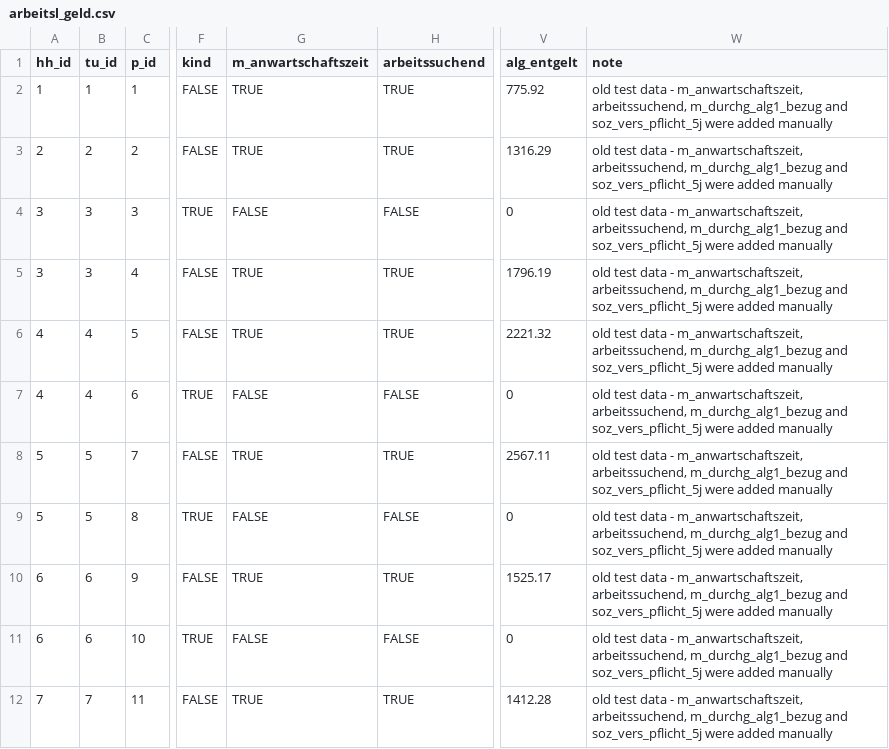
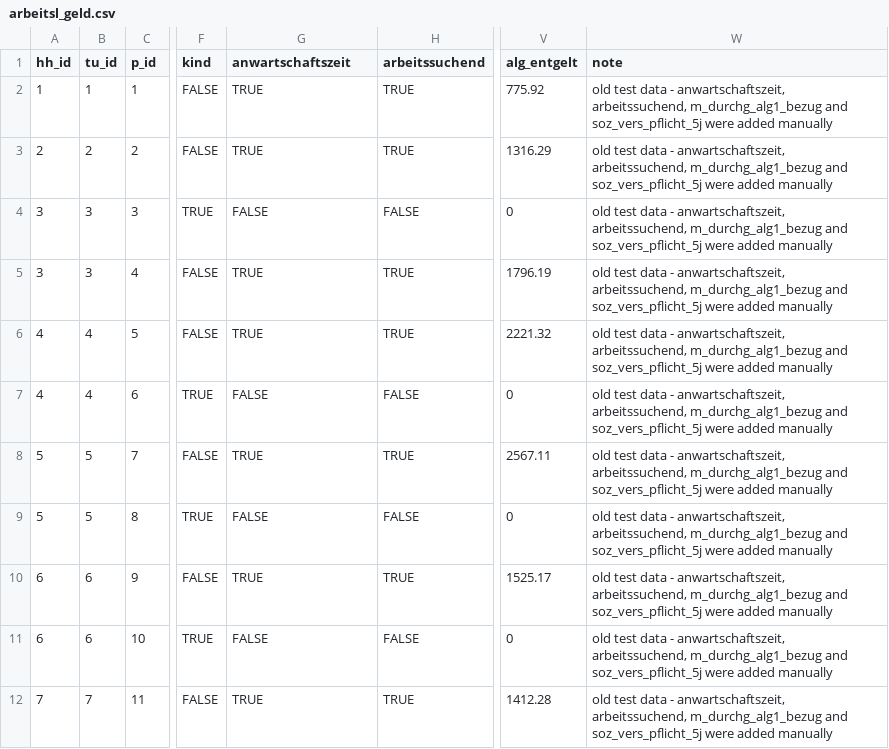
Before and after one commit to iza-institute-of-labor-economics/gettsim, a CSV file: src/_gettsim_tests/test_data/arbeitsl_geld.csv, drawn as a sheet; only a part is shown, gaps mark what is left out; the diff names each change by its address in the sheet, - before the commit and + after, or states it on an @@ line.

Commit message:
renamed m_anwartschaftszeit as anwartschaftszeit

```diff
--- a/src/_gettsim_tests/test_data/arbeitsl_geld.csv
+++ b/src/_gettsim_tests/test_data/arbeitsl_geld.csv
-G1: m_anwartschaftszeit
+G1: anwartschaftszeit
-W2:W12 (note): …data - m_anwartschaftszeit, arbeitssuchend, m_durchg_alg1_bezug…
+W2:W12 (note): …data - anwartschaftszeit, arbeitssuchend, m_durchg_alg1_bezug…
```
Also changed, not shown: src/_gettsim_tests/test_data/full_taxes_and_transfers.csv, 5 other files.
